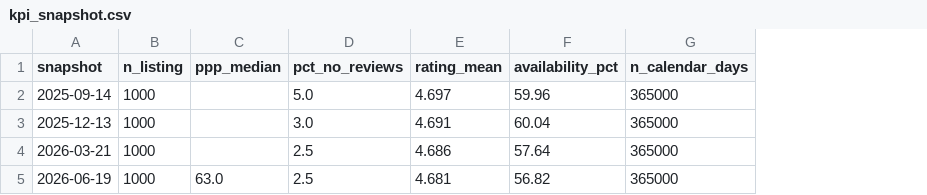
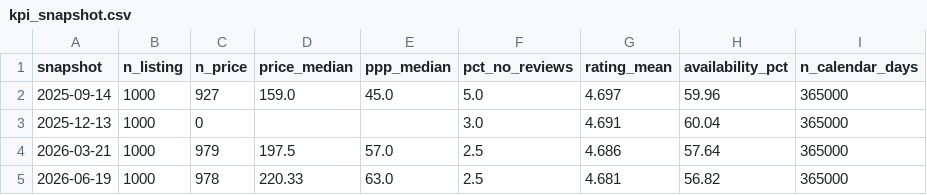
Before and after one commit to 25023071-TranQuangViet/2627-LTXLDL-Airbnb-Nhom12, a CSV file: data/processed/kpi_snapshot.csv, drawn as a sheet; addresses are those after the commit; the diff names each change by its address in the sheet, - before the commit and + after, or states it on an @@ line.

```diff
--- a/data/processed/kpi_snapshot.csv
+++ b/data/processed/kpi_snapshot.csv
+column C (n_price), rows 2-5: 927 | 0 | 979 | 978
+column D (price_median), rows 2-5: 159.0 |  | 197.5 | 220.33
-E2 (ppp_median): (empty)
+E2 (ppp_median): 45.0
-E4 (ppp_median): (empty)
+E4 (ppp_median): 57.0
```
Also changed, not shown: data/processed/kpi_definitions.csv, 4 other files.
